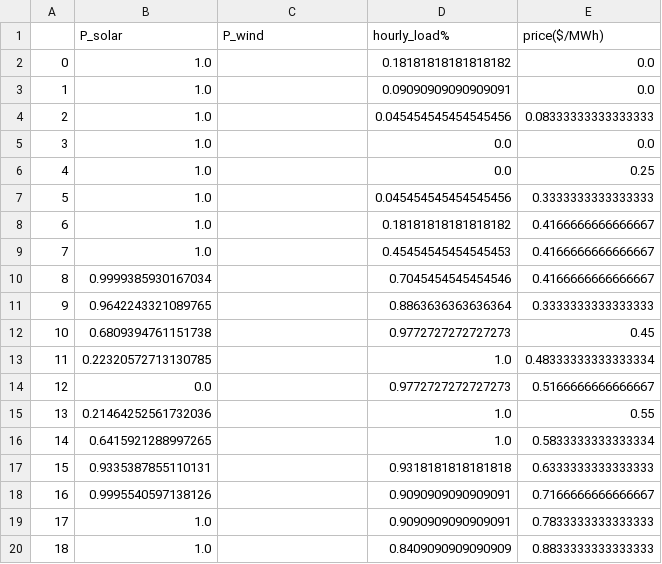
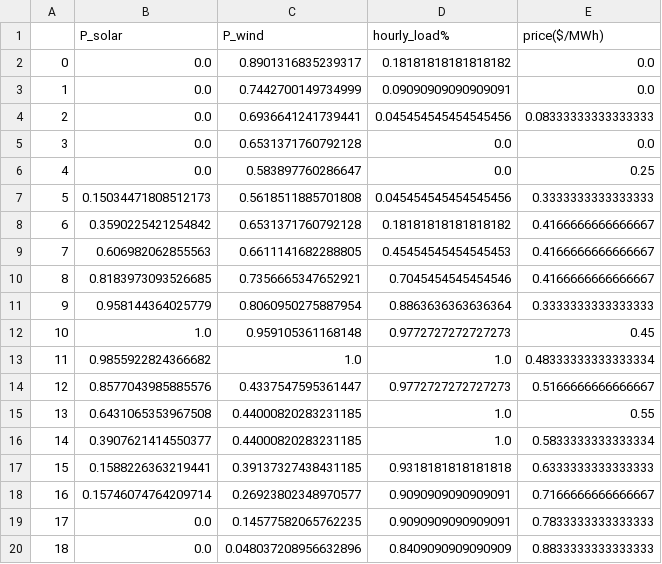
Before and after one commit to hexen4/powersystemRL, a CSV file: data/derived/normalised.csv, drawn as a sheet; only a part is shown; the diff covers the shown part only.

```diff
--- a/data/derived/normalised.csv
+++ b/data/derived/normalised.csv
@@ -1,20 +1,20 @@
 ,P_solar,P_wind,hourly_load%,price($/MWh)
-0,1.0,,0.18181818181818182,0.0
-1,1.0,,0.09090909090909091,0.0
-2,1.0,,0.045454545454545456,0.08333333333333333
-3,1.0,,0.0,0.0
-4,1.0,,0.0,0.25
-5,1.0,,0.045454545454545456,0.3333333333333333
-6,1.0,,0.18181818181818182,0.4166666666666667
-7,1.0,,0.45454545454545453,0.4166666666666667
-8,0.9999385930167034,,0.7045454545454546,0.4166666666666667
-9,0.9642243321089765,,0.8863636363636364,0.3333333333333333
-10,0.6809394761151738,,0.9772727272727273,0.45
-11,0.22320572713130785,,1.0,0.48333333333333334
-12,0.0,,0.9772727272727273,0.5166666666666667
-13,0.21464252561732036,,1.0,0.55
-14,0.6415921288997265,,1.0,0.5833333333333334
-15,0.9335387855110131,,0.9318181818181818,0.6333333333333333
-16,0.9995540597138126,,0.9090909090909091,0.7166666666666667
-17,1.0,,0.9090909090909091,0.7833333333333333
-18,1.0,,0.8409090909090909,0.8833333333333333
+0,0.0,0.8901316835239317,0.18181818181818182,0.0
+1,0.0,0.7442700149734999,0.09090909090909091,0.0
+2,0.0,0.6936641241739441,0.045454545454545456,0.08333333333333333
+3,0.0,0.6531371760792128,0.0,0.0
+4,0.0,0.583897760286647,0.0,0.25
+5,0.15034471808512173,0.5618511885701808,0.045454545454545456,0.3333333333333333
+6,0.3590225421254842,0.6531371760792128,0.18181818181818182,0.4166666666666667
+7,0.606982062855563,0.6611141682288805,0.45454545454545453,0.4166666666666667
+8,0.8183973093526685,0.7356665347652921,0.7045454545454546,0.4166666666666667
+9,0.958144364025779,0.8060950275887954,0.8863636363636364,0.3333333333333333
+10,1.0,0.959105361168148,0.9772727272727273,0.45
+11,0.9855922824366682,1.0,1.0,0.48333333333333334
+12,0.8577043985885576,0.4337547595361447,0.9772727272727273,0.5166666666666667
+13,0.6431065353967508,0.44000820283231185,1.0,0.55
+14,0.3907621414550377,0.44000820283231185,1.0,0.5833333333333334
+15,0.1588226363219441,0.39137327438431185,0.9318181818181818,0.6333333333333333
+16,0.15746074764209714,0.26923802348970577,0.9090909090909091,0.7166666666666667
+17,0.0,0.14577582065762235,0.9090909090909091,0.7833333333333333
+18,0.0,0.048037208956632896,0.8409090909090909,0.8833333333333333
```
Also changed, not shown: 10 edited cells elsewhere in this file, data/derived/pv_profile.csv, data/derived/wt_profile.csv, 8 other files.
